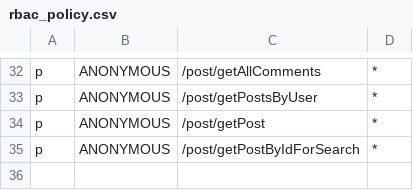
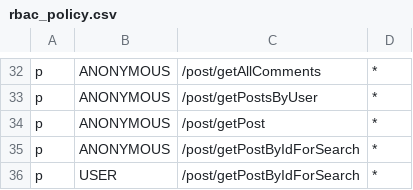
Before and after one commit to XML-BSEP/Nishtagram-PostService, a CSV file: src/http/middleware/rbac_policy.csv, drawn as a sheet; only a part is shown, gaps mark what is left out; the diff names each change by its address in the sheet, - before the commit and + after, or states it on an @@ line.

Commit message:
:construction: Changed posts search

```diff
--- a/src/http/middleware/rbac_policy.csv
+++ b/src/http/middleware/rbac_policy.csv
+row 36: p | USER | /post/getPostByIdForSearch | *
```
Also changed, not shown: 6 other files.
